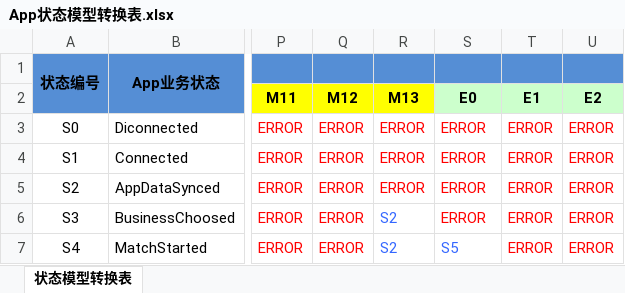
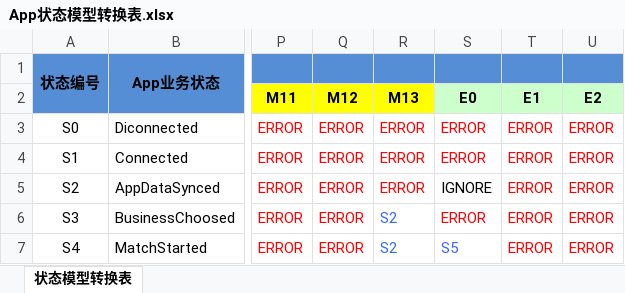
Before and after one commit to simplelifestudio/RenHai, an Excel workbook: Design/App状态模型转换表.xlsx, sheet 状态模型转换表, drawn as a sheet; only a part is shown, gaps mark what is left out; values as stored, in another font and other column widths than the file's, no borders; the diff names each change by its address in the sheet, - before the commit and + after, or states it on an @@ line.

Commit message:
允许App业务状态（AppDataSynced）接收并忽略ServerNotfication（SessionBound）
当App出于MatchStarted状态下，发出UnchooseBusiness离开后，可能会收到SessionBound通知，应于忽略。

```diff
--- a/Design/App状态模型转换表.xlsx (sheet 状态模型转换表)
+++ b/Design/App状态模型转换表.xlsx (sheet 状态模型转换表)
-S5: ERROR
+S5: IGNORE
-S5 text colour: #FF0000
+S5 text colour: black
```
Also changed, not shown: 1 other file.
